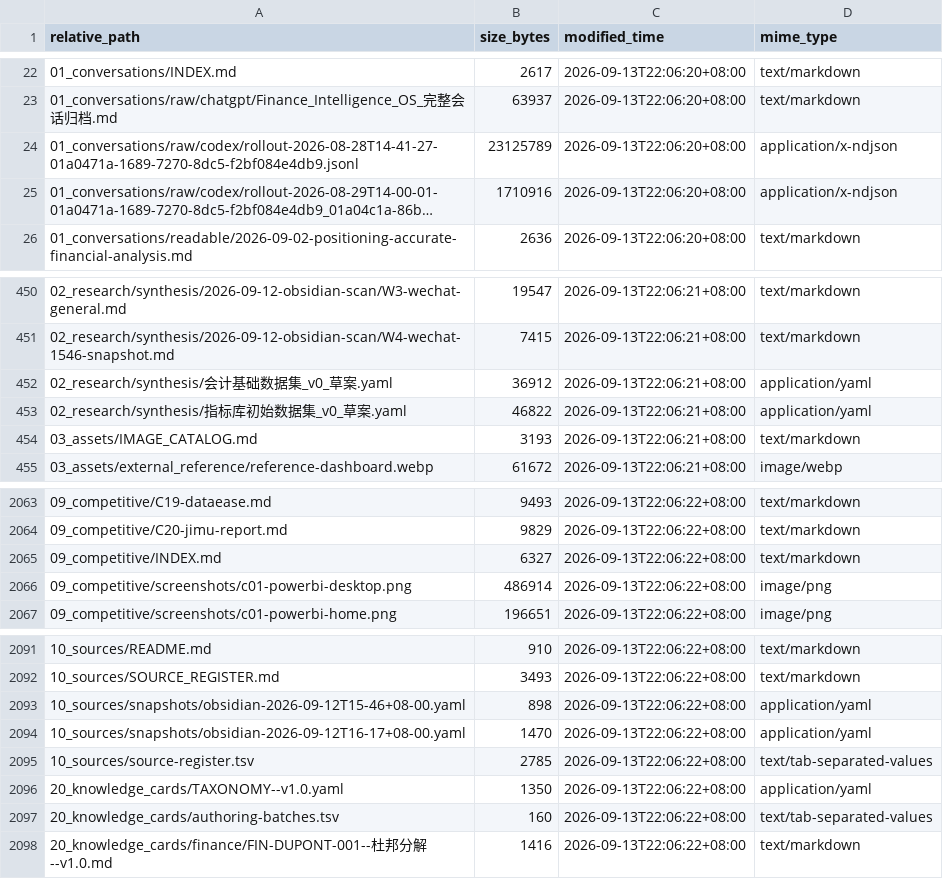
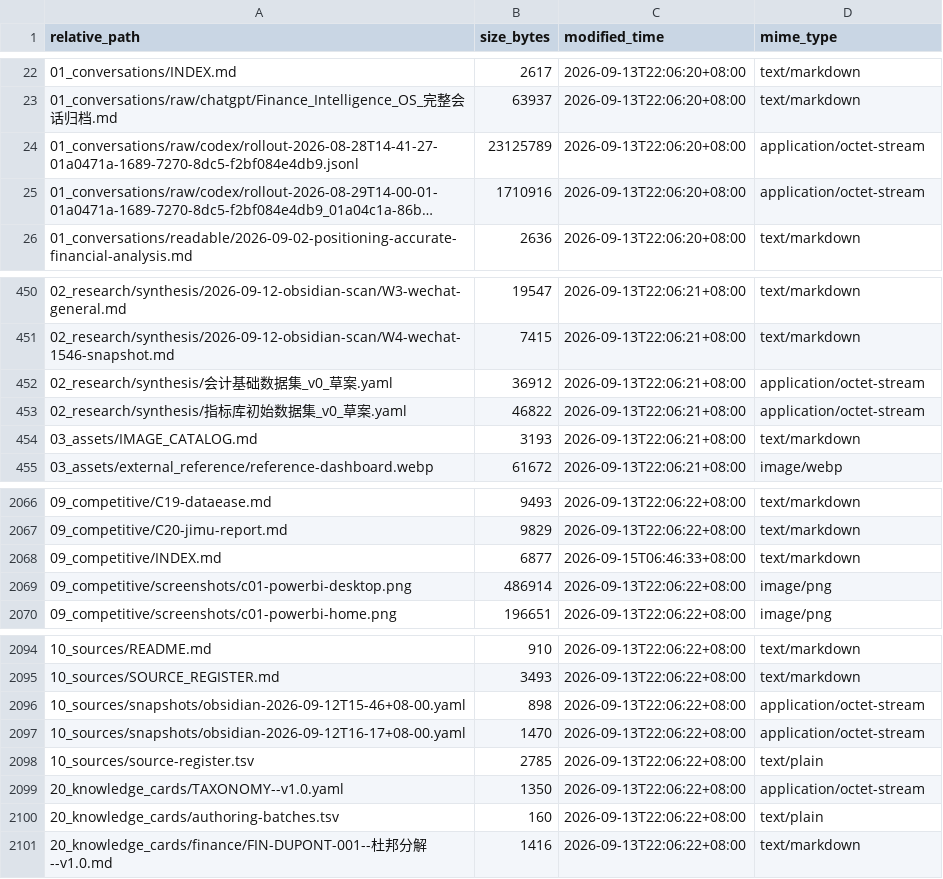
Before and after one commit to davyzhong/FLOW, a TSV file: docs/knowledge-base/99_manifest/inventory.tsv, drawn as a sheet; only a part is shown, gaps mark what is left out; long unchanged cells end in …; addresses are those after the commit; the diff covers the shown part only; the diff names each change by its address in the sheet, - before the commit and + after, or states it on an @@ line.

```diff
--- a/docs/knowledge-base/99_manifest/inventory.tsv
+++ b/docs/knowledge-base/99_manifest/inventory.tsv
-D24:D25 (mime_type): application/x-ndjson
+D24:D25 (mime_type): application/octet-stream
-D452:D453 (mime_type): application/yaml
+D452:D453 (mime_type): application/octet-stream
-B2068 (size_bytes): 6327
+B2068 (size_bytes): 6877
-C2068 (modified_time): 2026-09-13T22:06:22+08:00
+C2068 (modified_time): 2026-09-15T06:46:33+08:00
-D2096:D2097 (mime_type): application/yaml
+D2096:D2097 (mime_type): application/octet-stream
-D2098 (mime_type): text/tab-separated-values
+D2098 (mime_type): text/plain
-D2099 (mime_type): application/yaml
+D2099 (mime_type): application/octet-stream
-D2100 (mime_type): text/tab-separated-values
+D2100 (mime_type): text/plain
```
Also changed, not shown: 3 added rows and 15 edited cells elsewhere in this file, 4 other files.
